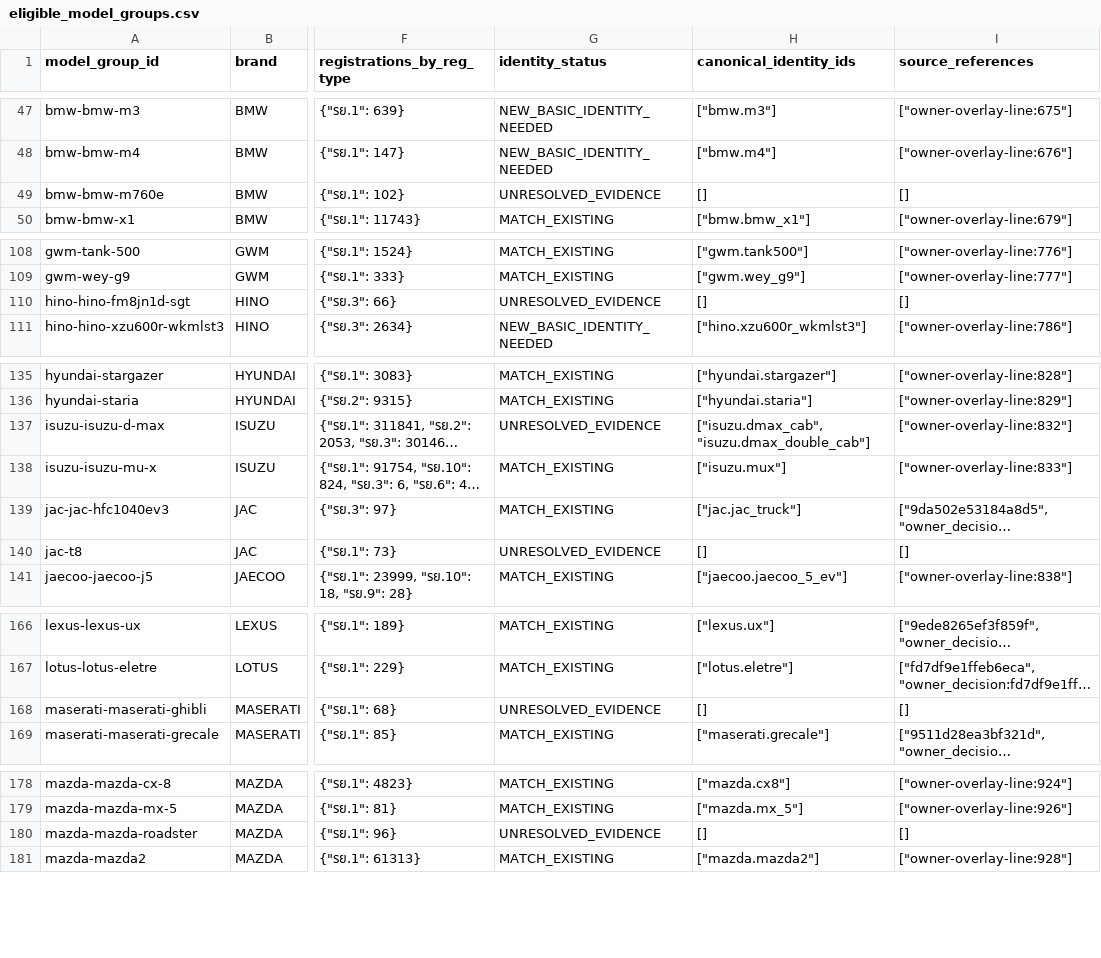
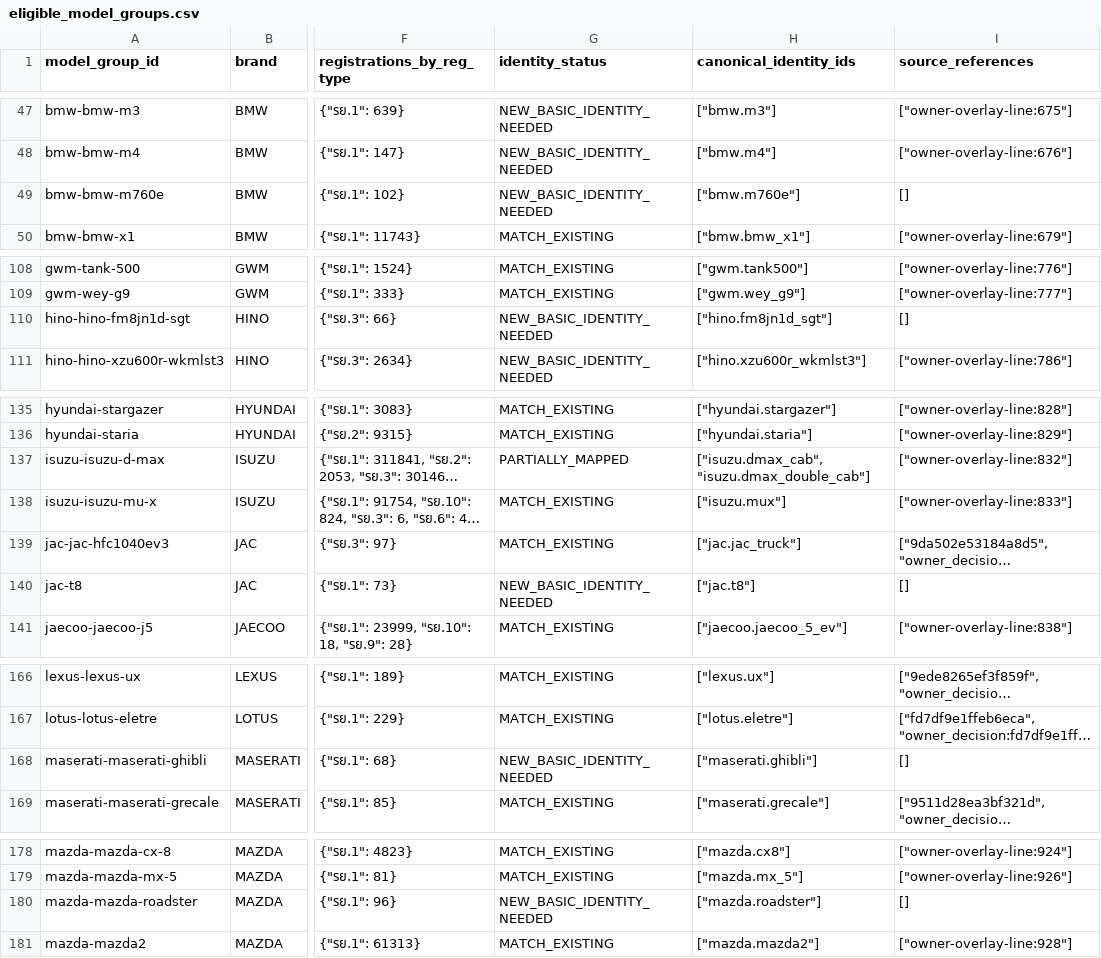
Before and after one commit to smgkikikiki-cloud/TDR, a CSV file: data/packages/ice_crosswalk_r6_offline_recovery_M7.0/qa/filtered_identity_manifest/eligible_model_groups.csv, drawn as a sheet; only a part is shown, gaps mark what is left out; long unchanged cells end in …; the diff covers the shown part only; the diff names each change by its address in the sheet, - before the commit and + after, or states it on an @@ line.

Commit message:
Complete filtered Ice M7 scope identity recovery

```diff
--- a/data/packages/ice_crosswalk_r6_offline_recovery_M7.0/qa/filtered_identity_manifest/eligible_model_groups.csv
+++ b/data/packages/ice_crosswalk_r6_offline_recovery_M7.0/qa/filtered_identity_manifest/eligible_model_groups.csv
-G49 (identity_status): UNRESOLVED_EVIDENCE
+G49 (identity_status): NEW_BASIC_IDENTITY_NEEDED
-H49 (canonical_identity_ids): []
+H49 (canonical_identity_ids): ["bmw.m760e"]
-G110 (identity_status): UNRESOLVED_EVIDENCE
+G110 (identity_status): NEW_BASIC_IDENTITY_NEEDED
-H110 (canonical_identity_ids): []
+H110 (canonical_identity_ids): ["hino.fm8jn1d_sgt"]
-G137 (identity_status): UNRESOLVED_EVIDENCE
+G137 (identity_status): PARTIALLY_MAPPED
-G140 (identity_status): UNRESOLVED_EVIDENCE
+G140 (identity_status): NEW_BASIC_IDENTITY_NEEDED
-H140 (canonical_identity_ids): []
+H140 (canonical_identity_ids): ["jac.t8"]
-G168 (identity_status): UNRESOLVED_EVIDENCE
+G168 (identity_status): NEW_BASIC_IDENTITY_NEEDED
-H168 (canonical_identity_ids): []
+H168 (canonical_identity_ids): ["maserati.ghibli"]
-G180 (identity_status): UNRESOLVED_EVIDENCE
+G180 (identity_status): NEW_BASIC_IDENTITY_NEEDED
-H180 (canonical_identity_ids): []
+H180 (canonical_identity_ids): ["mazda.roadster"]
```
Also changed, not shown: 47 edited cells elsewhere in this file, 11 other files.
